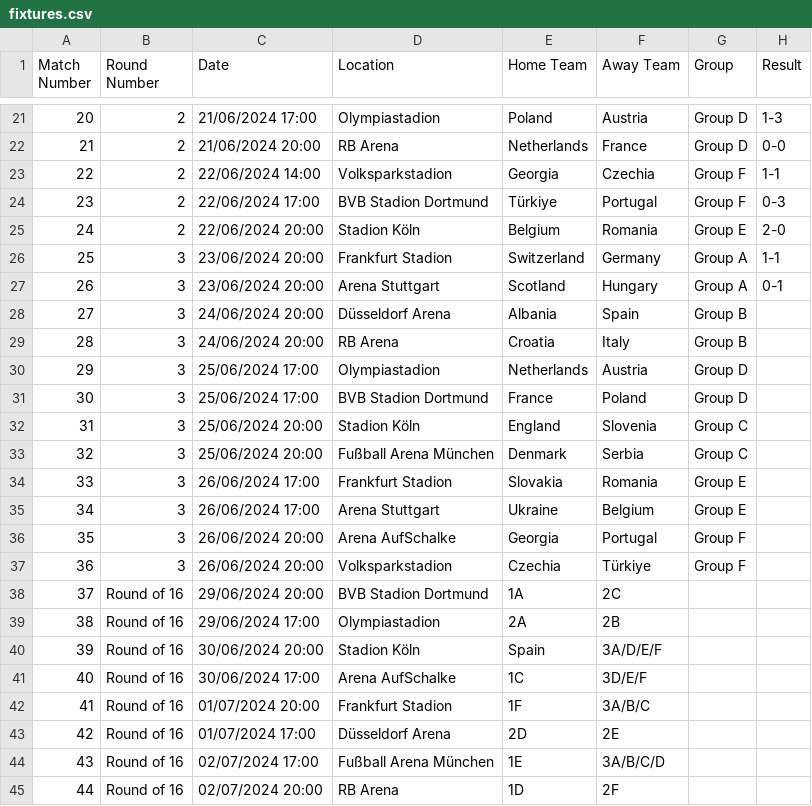
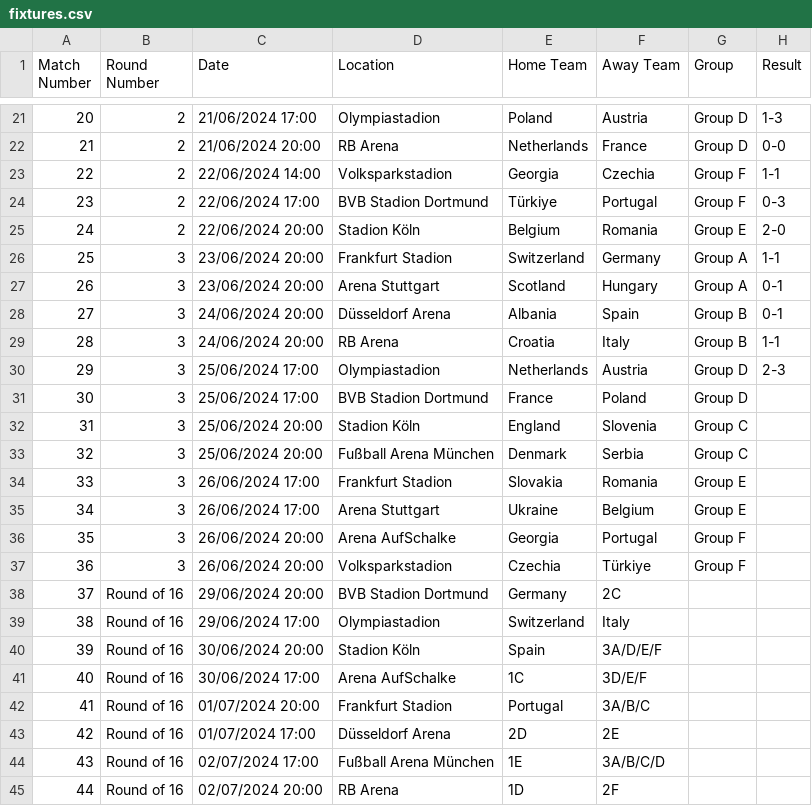
Before and after one commit to jday1/euros.python, a CSV file: fixtures.csv, drawn as a sheet; only a part is shown, gaps mark what is left out.

```diff
--- a/fixtures.csv
+++ b/fixtures.csv
@@ -27,5 +27,5 @@ Match Number,Round Number,Date,Location,Home Team,Away Team,Group,Result
 26,3,23/06/2024 20:00,Arena Stuttgart,Scotland,Hungary,Group A,0-1
-27,3,24/06/2024 20:00,Düsseldorf Arena,Albania,Spain,Group B,
-28,3,24/06/2024 20:00,RB Arena,Croatia,Italy,Group B,
-29,3,25/06/2024 17:00,Olympiastadion,Netherlands,Austria,Group D,
+27,3,24/06/2024 20:00,Düsseldorf Arena,Albania,Spain,Group B,0-1
+28,3,24/06/2024 20:00,RB Arena,Croatia,Italy,Group B,1-1
+29,3,25/06/2024 17:00,Olympiastadion,Netherlands,Austria,Group D,2-3
 30,3,25/06/2024 17:00,BVB Stadion Dortmund,France,Poland,Group D,
@@ -37,7 +37,7 @@ Match Number,Round Number,Date,Location,Home Team,Away Team,Group,Result
 36,3,26/06/2024 20:00,Volksparkstadion,Czechia,Türkiye,Group F,
-37,Round of 16,29/06/2024 20:00,BVB Stadion Dortmund,1A,2C,,
-38,Round of 16,29/06/2024 17:00,Olympiastadion,2A,2B,,
+37,Round of 16,29/06/2024 20:00,BVB Stadion Dortmund,Germany,2C,,
+38,Round of 16,29/06/2024 17:00,Olympiastadion,Switzerland,Italy,,
 39,Round of 16,30/06/2024 20:00,Stadion Köln,Spain,3A/D/E/F,,
 40,Round of 16,30/06/2024 17:00,Arena AufSchalke,1C,3D/E/F,,
-41,Round of 16,01/07/2024 20:00,Frankfurt Stadion,1F,3A/B/C,,
+41,Round of 16,01/07/2024 20:00,Frankfurt Stadion,Portugal,3A/B/C,,
 42,Round of 16,01/07/2024 17:00,Düsseldorf Arena,2D,2E,,
```
Also changed, not shown: 8 other files.
